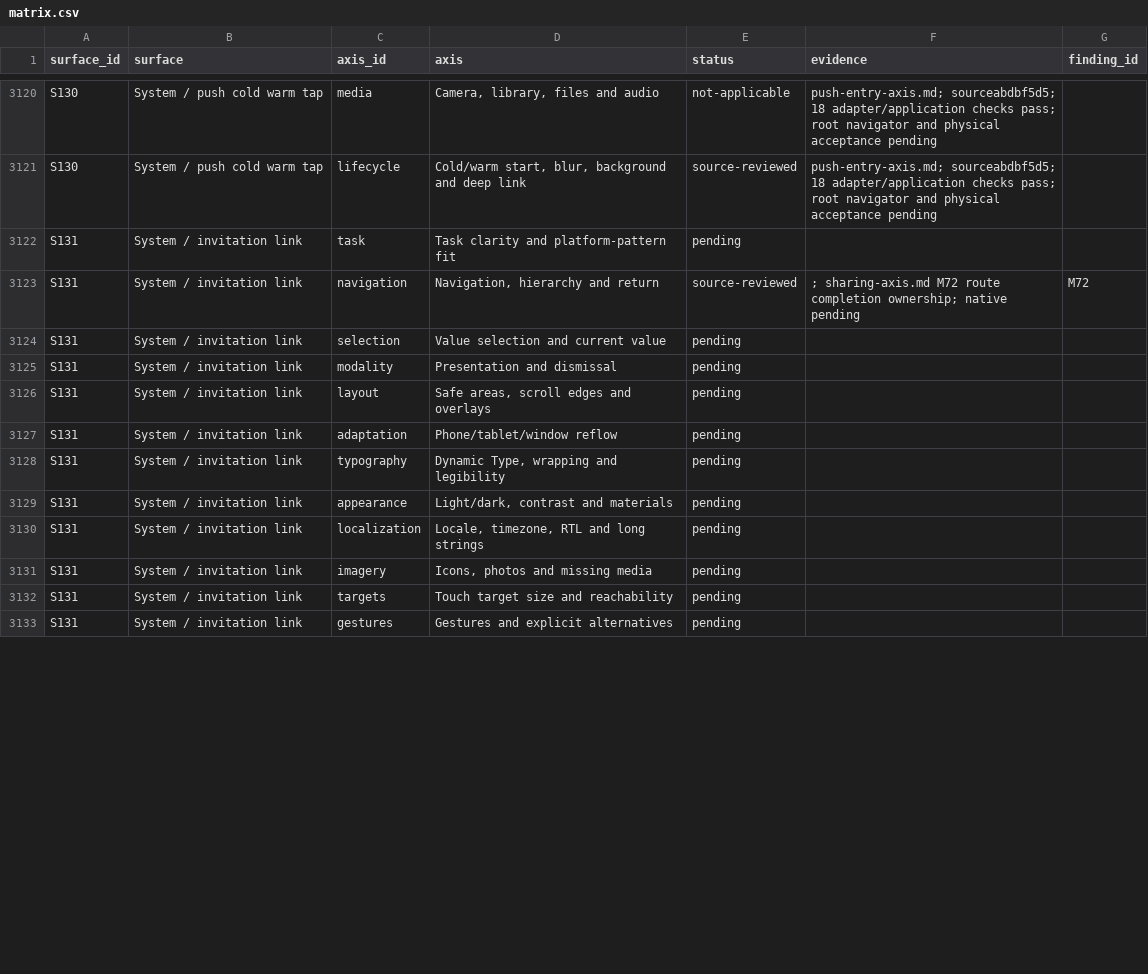
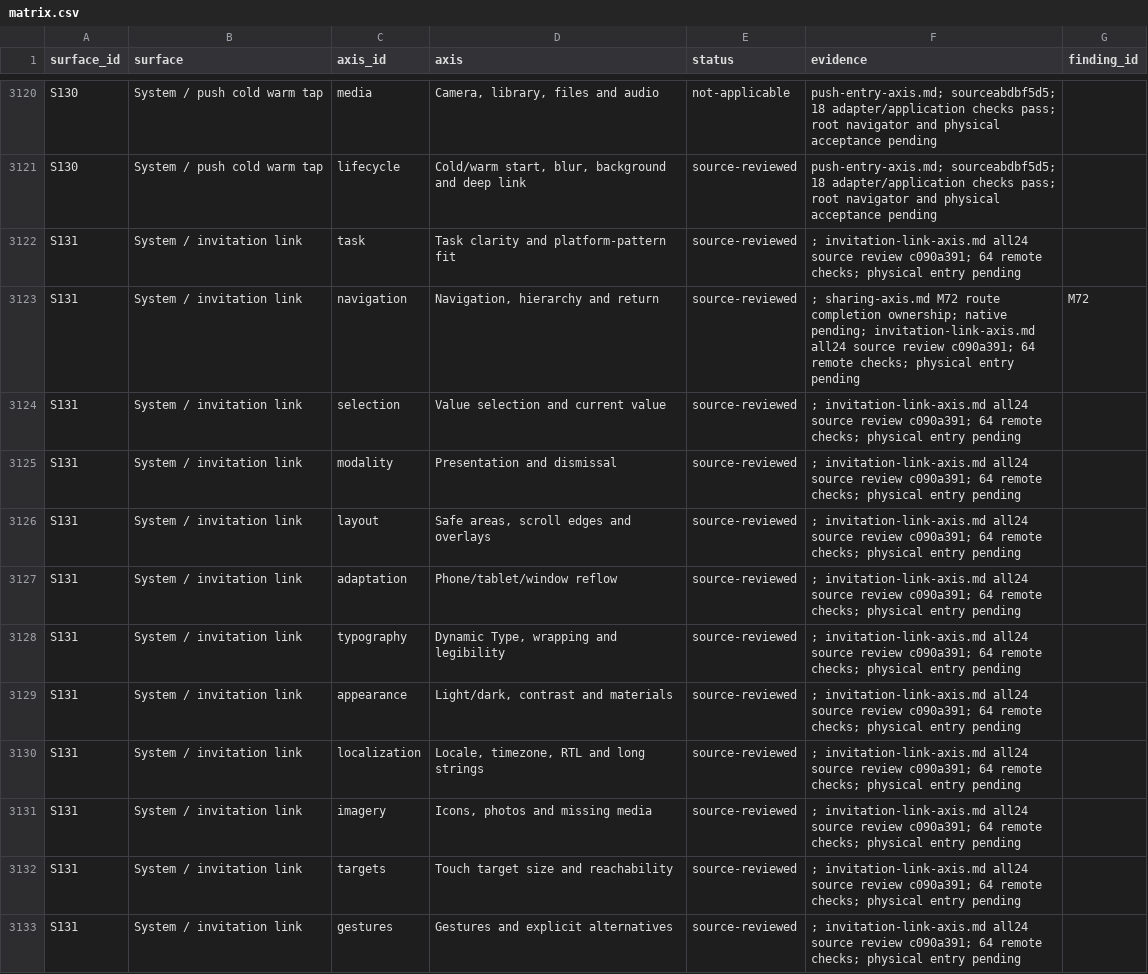
Before and after one commit to elsell/stuffstash, a CSV file: docs/reports/mobile-ui-remediation-2026-09-14/matrix.csv, drawn as a sheet; only a part is shown, gaps mark what is left out; the diff covers the shown part only.

Commit message:
docs(mobile): audit invitation link entry across review axes

```diff
--- a/docs/reports/mobile-ui-remediation-2026-09-14/matrix.csv
+++ b/docs/reports/mobile-ui-remediation-2026-09-14/matrix.csv
@@ -3121,13 +3121,13 @@ S130,System / push cold warm tap,media,"Camera, library, files and audio",not-ap
 S130,System / push cold warm tap,lifecycle,"Cold/warm start, blur, background and deep link",source-reviewed,push-entry-axis.md; sourceabdbf5d5; 18 adapter/application checks pass; root navigator and physical acceptance pending,
-S131,System / invitation link,task,Task clarity and platform-pattern fit,pending,,
-S131,System / invitation link,navigation,"Navigation, hierarchy and return",source-reviewed,; sharing-axis.md M72 route completion ownership; native pending,M72
-S131,System / invitation link,selection,Value selection and current value,pending,,
-S131,System / invitation link,modality,Presentation and dismissal,pending,,
-S131,System / invitation link,layout,"Safe areas, scroll edges and overlays",pending,,
-S131,System / invitation link,adaptation,Phone/tablet/window reflow,pending,,
-S131,System / invitation link,typography,"Dynamic Type, wrapping and legibility",pending,,
-S131,System / invitation link,appearance,"Light/dark, contrast and materials",pending,,
-S131,System / invitation link,localization,"Locale, timezone, RTL and long strings",pending,,
-S131,System / invitation link,imagery,"Icons, photos and missing media",pending,,
-S131,System / invitation link,targets,Touch target size and reachability,pending,,
-S131,System / invitation link,gestures,Gestures and explicit alternatives,pending,,
+S131,System / invitation link,task,Task clarity and platform-pattern fit,source-reviewed,; invitation-link-axis.md all24 source review c090a391; 64 remote checks; physical entry pending,
+S131,System / invitation link,navigation,"Navigation, hierarchy and return",source-reviewed,; sharing-axis.md M72 route completion ownership; native pending; invitation-link-axis.md all24 source review c090a391; 64 remote checks; physical entry pending,M72
+S131,System / invitation link,selection,Value selection and current value,source-reviewed,; invitation-link-axis.md all24 source review c090a391; 64 remote checks; physical entry pending,
+S131,System / invitation link,modality,Presentation and dismissal,source-reviewed,; invitation-link-axis.md all24 source review c090a391; 64 remote checks; physical entry pending,
+S131,System / invitation link,layout,"Safe areas, scroll edges and overlays",source-reviewed,; invitation-link-axis.md all24 source review c090a391; 64 remote checks; physical entry pending,
+S131,System / invitation link,adaptation,Phone/tablet/window reflow,source-reviewed,; invitation-link-axis.md all24 source review c090a391; 64 remote checks; physical entry pending,
+S131,System / invitation link,typography,"Dynamic Type, wrapping and legibility",source-reviewed,; invitation-link-axis.md all24 source review c090a391; 64 remote checks; physical entry pending,
+S131,System / invitation link,appearance,"Light/dark, contrast and materials",source-reviewed,; invitation-link-axis.md all24 source review c090a391; 64 remote checks; physical entry pending,
+S131,System / invitation link,localization,"Locale, timezone, RTL and long strings",source-reviewed,; invitation-link-axis.md all24 source review c090a391; 64 remote checks; physical entry pending,
+S131,System / invitation link,imagery,"Icons, photos and missing media",source-reviewed,; invitation-link-axis.md all24 source review c090a391; 64 remote checks; physical entry pending,
+S131,System / invitation link,targets,Touch target size and reachability,source-reviewed,; invitation-link-axis.md all24 source review c090a391; 64 remote checks; physical entry pending,
+S131,System / invitation link,gestures,Gestures and explicit alternatives,source-reviewed,; invitation-link-axis.md all24 source review c090a391; 64 remote checks; physical entry pending,
```
Also changed, not shown: 20 edited cells elsewhere in this file, 3 other files.
